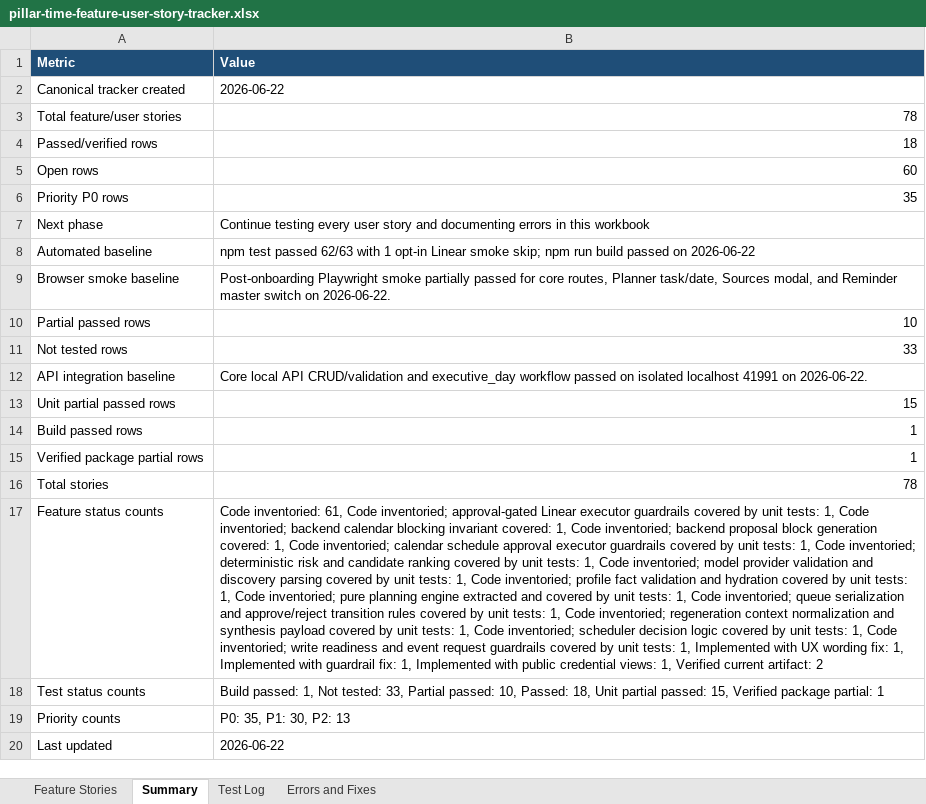
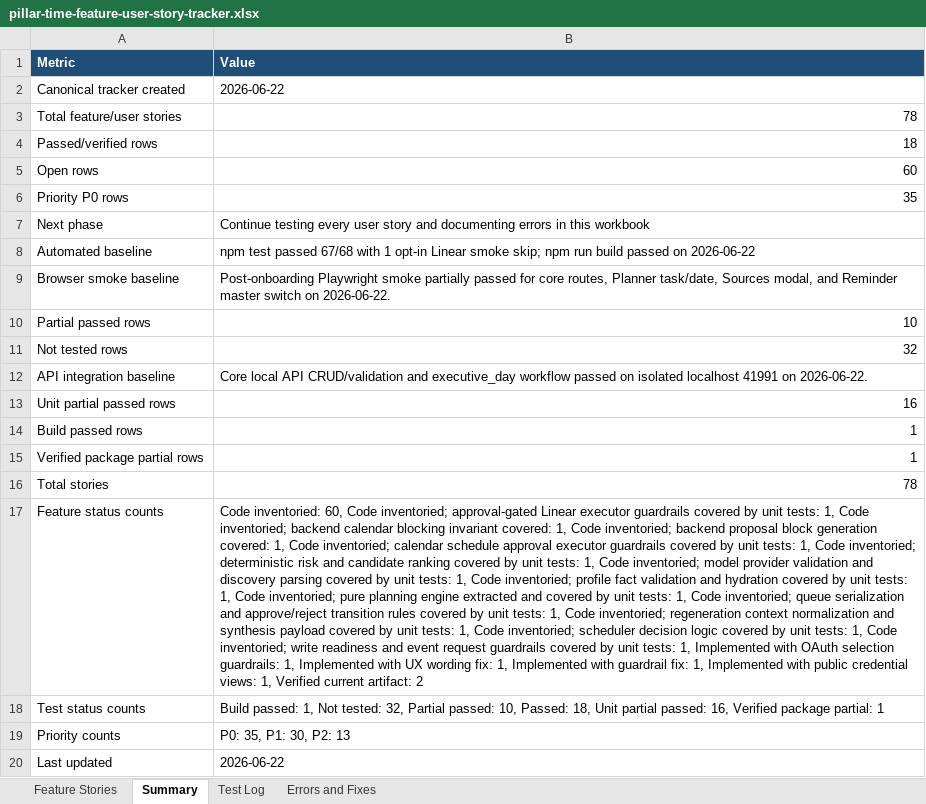
Before and after one commit to Transformation-Agency/pillar-time, an Excel workbook: docs/pillar-time-feature-user-story-tracker.xlsx, sheet Summary, drawn as a sheet; values as stored, in another font and other column widths than the file's, no borders; the diff names each change by its address in the sheet, - before the commit and + after, or states it on an @@ line.

Commit message:
Add Google Calendar OAuth guardrail tests

```diff
--- a/docs/pillar-time-feature-user-story-tracker.xlsx (sheet Summary)
+++ b/docs/pillar-time-feature-user-story-tracker.xlsx (sheet Summary)
-B8 (Value): …test passed 62/63 with 1…
+B8 (Value): …test passed 67/68 with 1…
-B11 (Value): 33
+B11 (Value): 32
-B13 (Value): 15
+B13 (Value): 16
-B17 (Value): Code inventoried: 61, Code inventoried; approval-gated Linear executor guardrails covered by unit tests: 1, Code inventoried; backend calendar blocking invariant covered: 1, Code inventoried; backend proposal block generation covered: 1, Code inventoried; calendar schedule approval executor guardrails covered by unit tests: 1, Code inventoried; deterministic risk and candidate ranking covered by unit tests: 1, Code inventoried; model provider validation and discovery parsing covered by unit tests: 1, Code inventoried; profile fact validation and hydration covered by unit tests: 1, Code inventoried; pure planning engine extracted and covered by unit tests: 1, Code inventoried; queue serialization and approve/reject transition rules covered by unit tests: 1, Code inventoried; regeneration context normalization and synthesis payload covered by unit tests: 1, Code inventoried; scheduler decision logic covered by unit tests: 1, Code inventoried; write readiness and event request guardrails covered by unit tests: 1, Implemented…
+B17 (Value): Code inventoried: 60, Code inventoried; approval-gated Linear executor guardrails covered by unit tests: 1, Code inventoried; backend calendar blocking invariant covered: 1, Code inventoried; backend proposal block generation covered: 1, Code inventoried; calendar schedule approval executor guardrails covered by unit tests: 1, Code inventoried; deterministic risk and candidate ranking covered by unit tests: 1, Code inventoried; model provider validation and discovery parsing covered by unit tests: 1, Code inventoried; profile fact validation and hydration covered by unit tests: 1, Code inventoried; pure planning engine extracted and covered by unit tests: 1, Code inventoried; queue serialization and approve/reject transition rules covered by unit tests: 1, Code inventoried; regeneration context normalization and synthesis payload covered by unit tests: 1, Code inventoried; scheduler decision logic covered by unit tests: 1, Code inventoried; write readiness and event request guardrails covered by unit tests: 1, Implemented with OAuth selection guardrails: 1, Implemented…
-B18 (Value): …Not tested: 33, Partial passed: 10, Passed: 18, Unit partial passed: 15, Verified package…
+B18 (Value): …Not tested: 32, Partial passed: 10, Passed: 18, Unit partial passed: 16, Verified package…
```
Also changed, not shown: sheet Test Log, sheet Feature Stories, 3 other files.
